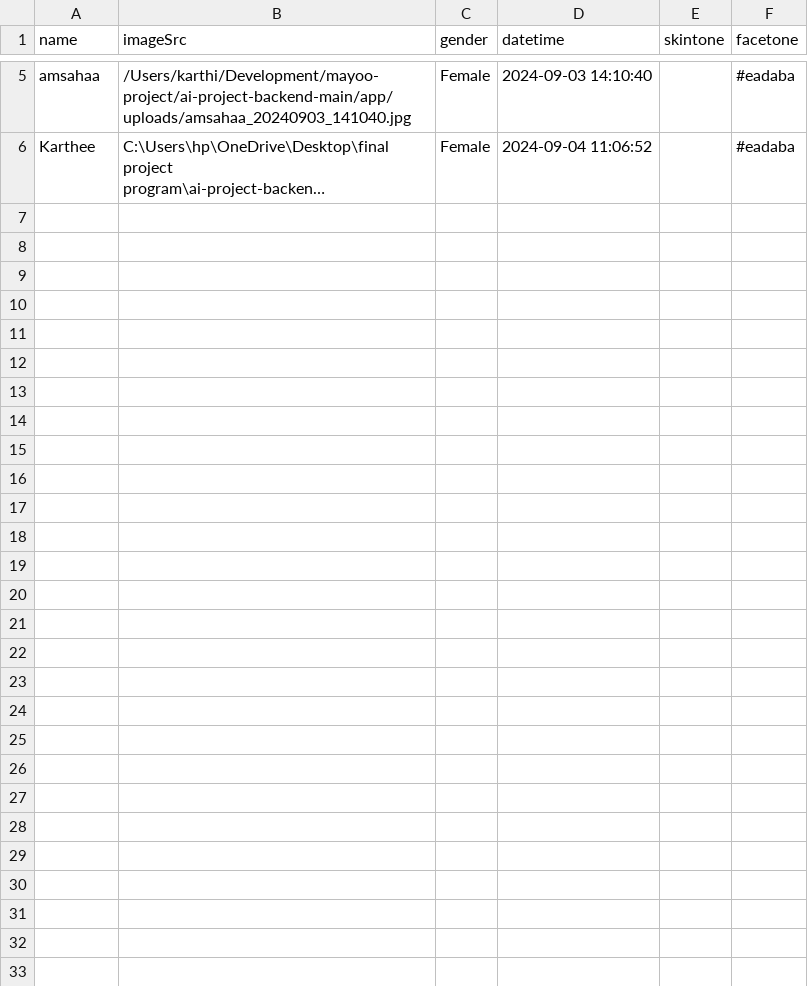
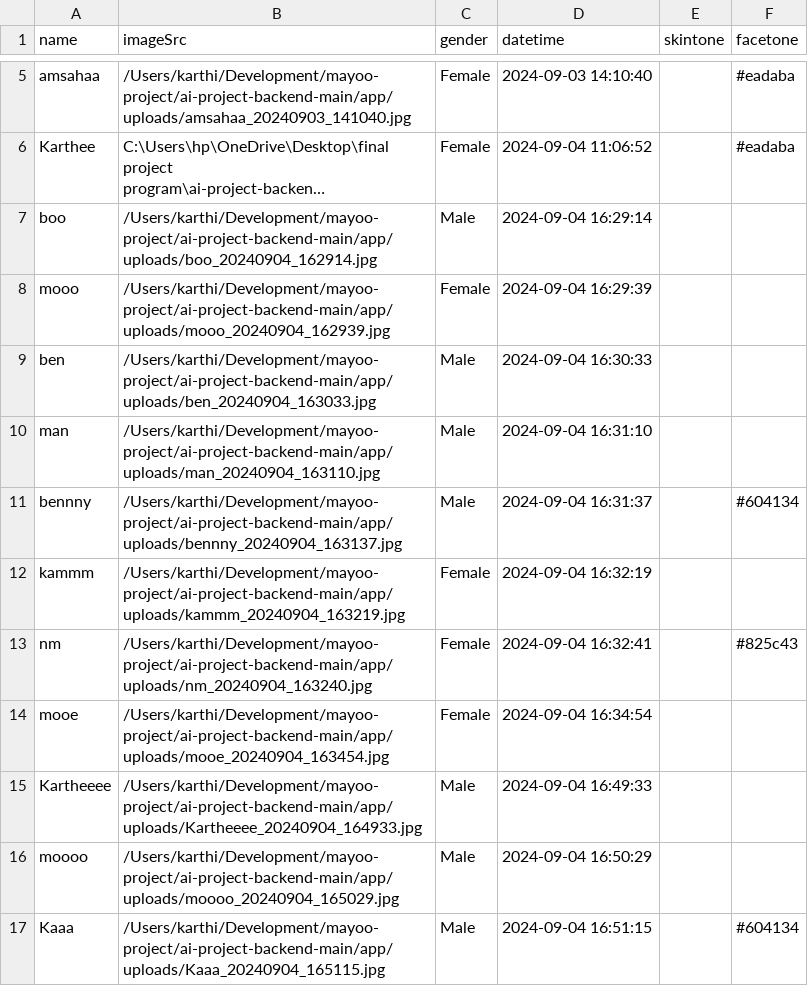
Before and after one commit to gitmayoo/ai-project-backend-main, a CSV file: app/data.csv, drawn as a sheet; only a part is shown, gaps mark what is left out; long unchanged cells end in …; the diff names each change by its address in the sheet, - before the commit and + after, or states it on an @@ line.

```diff
--- a/app/data.csv
+++ b/app/data.csv
+row 7: boo | /Users/karthi/Development/mayoo-project/ai-project-backend-main/app/uploads/boo_20240904_162914.jpg | Male | 2024-09-04 16:29:14
+row 8: mooo | /Users/karthi/Development/mayoo-project/ai-project-backend-main/app/uploads/mooo_20240904_162939.jpg | Female | 2024-09-04 16:29:39
+row 9: ben | /Users/karthi/Development/mayoo-project/ai-project-backend-main/app/uploads/ben_20240904_163033.jpg | Male | 2024-09-04 16:30:33
+row 10: man | /Users/karthi/Development/mayoo-project/ai-project-backend-main/app/uploads/man_20240904_163110.jpg | Male | 2024-09-04 16:31:10
+row 11: bennny | /Users/karthi/Development/mayoo-project/ai-project-backend-main/app/uploads/bennny_20240904_163137.jpg | Male | 2024-09-04 16:31:37 |  | #604134
+row 12: kammm | /Users/karthi/Development/mayoo-project/ai-project-backend-main/app/uploads/kammm_20240904_163219.jpg | Female | 2024-09-04 16:32:19
+row 13: nm | /Users/karthi/Development/mayoo-project/ai-project-backend-main/app/uploads/nm_20240904_163240.jpg | Female | 2024-09-04 16:32:41 |  | #825c43
+row 14: mooe | /Users/karthi/Development/mayoo-project/ai-project-backend-main/app/uploads/mooe_20240904_163454.jpg | Female | 2024-09-04 16:34:54
+row 15: Kartheeee | /Users/karthi/Development/mayoo-project/ai-project-backend-main/app/uploads/Kartheeee_20240904_164933.jpg | Male | 2024-09-04 16:49:33
+row 16: moooo | /Users/karthi/Development/mayoo-project/ai-project-backend-main/app/uploads/moooo_20240904_165029.jpg | Male | 2024-09-04 16:50:29
+row 17: Kaaa | /Users/karthi/Development/mayoo-project/ai-project-backend-main/app/uploads/Kaaa_20240904_165115.jpg | Male | 2024-09-04 16:51:15 |  | #604134
```
Also changed, not shown: 6 other files.
